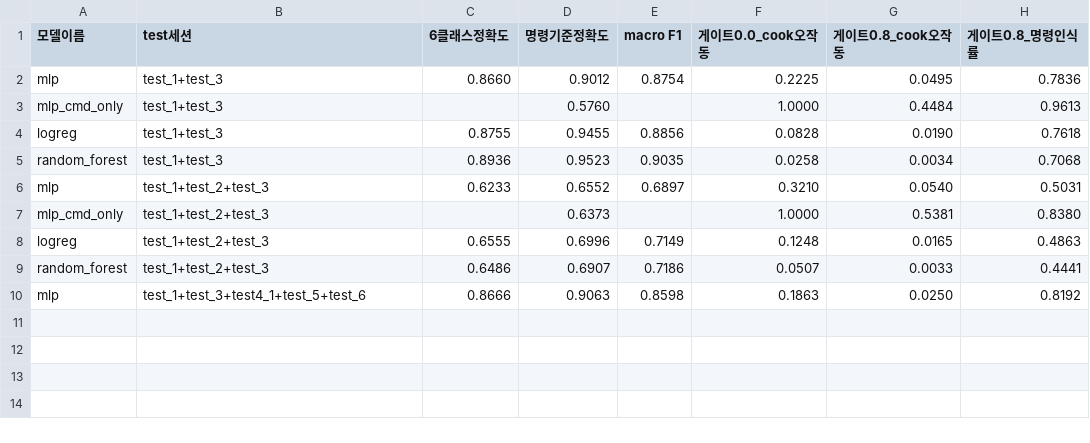
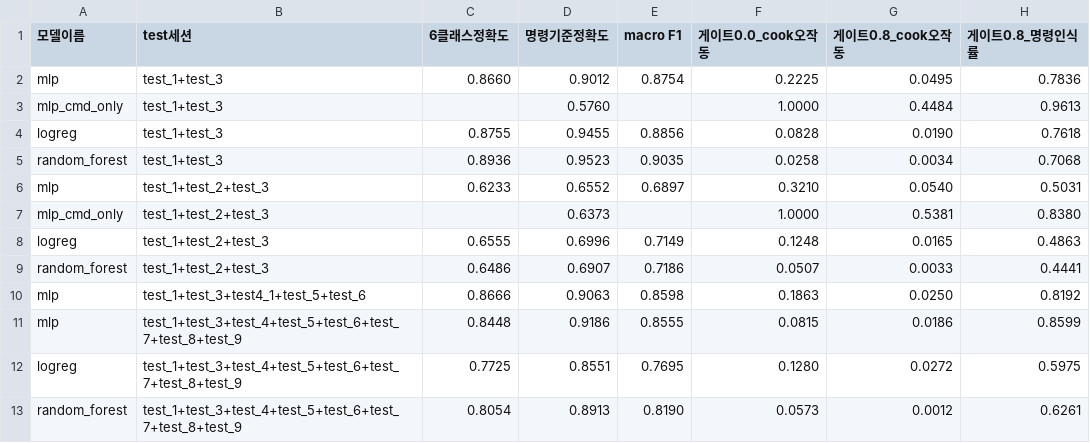
Before and after one commit to jaehk28-hash/jarvis_cook_project, a CSV file: results.csv, drawn as a sheet.

```diff
--- a/results.csv
+++ b/results.csv
@@ -10 +10,4 @@ random_forest,test_1+test_2+test_3,0.6486,0.6907,0.7186,0.0507,0.0033,0.4441
 mlp,test_1+test_3+test4_1+test_5+test_6,0.8666,0.9063,0.8598,0.1863,0.0250,0.8192
+mlp,test_1+test_3+test_4+test_5+test_6+test_7+test_8+test_9,0.8448,0.9186,0.8555,0.0815,0.0186,0.8599
+logreg,test_1+test_3+test_4+test_5+test_6+test_7+test_8+test_9,0.7725,0.8551,0.7695,0.1280,0.0272,0.5975
+random_forest,test_1+test_3+test_4+test_5+test_6+test_7+test_8+test_9,0.8054,0.8913,0.8190,0.0573,0.0012,0.6261
```
Also changed, not shown: 2 other files.
